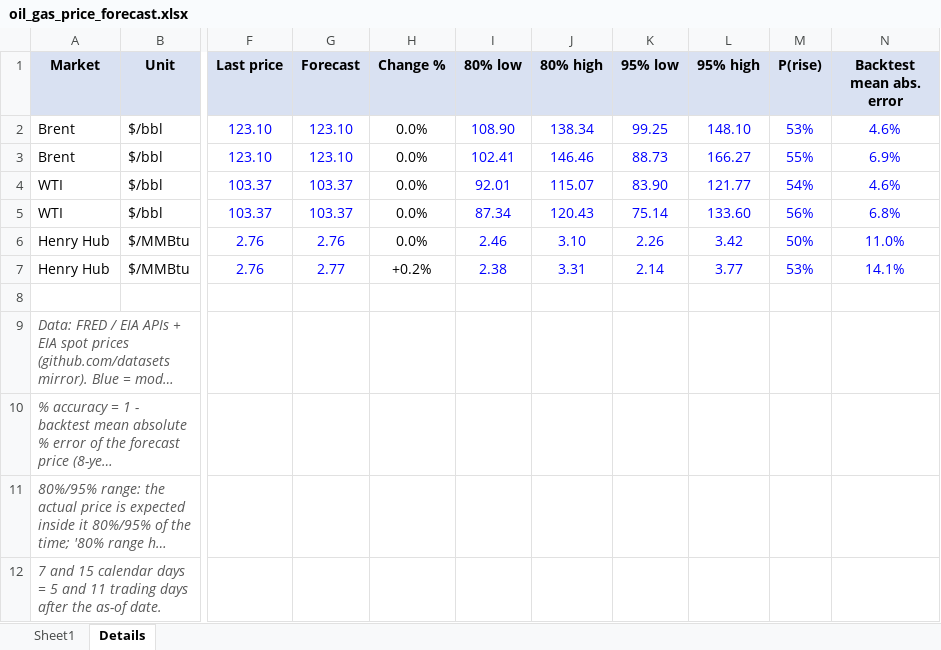
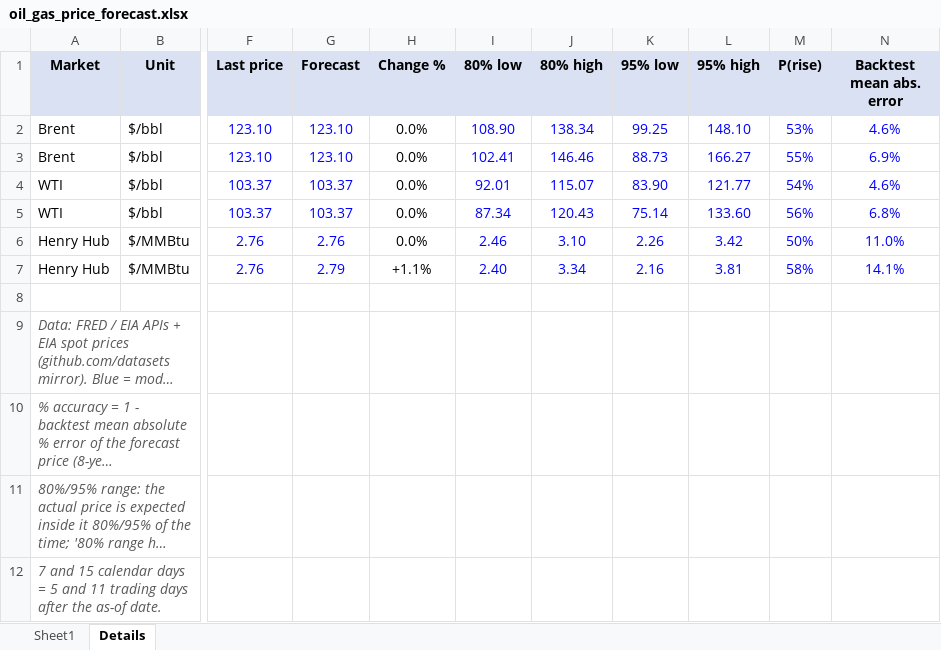
Before and after one commit to vanadium1202/index, an Excel workbook: daily_forecasts/latest/oil_gas_price_forecast.xlsx, sheet Details, drawn as a sheet; only a part is shown, gaps mark what is left out; long unchanged cells end in …; values as stored, in another font and other column widths than the file's, no borders; the diff names each change by its address in the sheet, - before the commit and + after, or states it on an @@ line.

```diff
--- a/daily_forecasts/latest/oil_gas_price_forecast.xlsx (sheet Details)
+++ b/daily_forecasts/latest/oil_gas_price_forecast.xlsx (sheet Details)
-G7 (Forecast): 2.77
+G7 (Forecast): 2.79
-H7 (Change %): +0.2%
+H7 (Change %): +1.1%
-I7 (80% low): 2.38
+I7 (80% low): 2.40
-J7 (80% high): 3.31
+J7 (80% high): 3.34
-K7 (95% low): 2.14
+K7 (95% low): 2.16
-L7 (95% high): 3.77
+L7 (95% high): 3.81
-M7 (P(rise)): 53%
+M7 (P(rise)): 58%
```
Also changed, not shown: sheet Sheet1, 6 other files.
